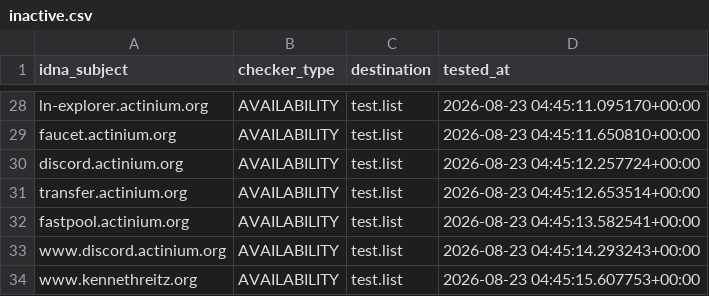
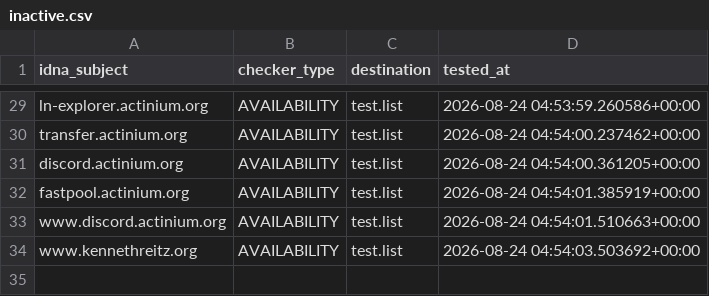
Before and after one commit to PyFunceble/ci_test, a CSV file: .pyfunceble/inactive.csv, drawn as a sheet; only a part is shown, gaps mark what is left out; removed rows and columns are numbered as before the commit, all else as after; the diff covers the shown part only; the diff names each change by its address in the sheet, - before the commit and + after, or states it on an @@ line.

```diff
--- a/.pyfunceble/inactive.csv
+++ b/.pyfunceble/inactive.csv
-D29 (tested_at): 2026-08-23 04:45:11.095170+00:00
+D29 (tested_at): 2026-08-24 04:53:59.260586+00:00
-A30 (idna_subject): faucet.actinium.org
+A30 (idna_subject): transfer.actinium.org
-D30 (tested_at): 2026-08-23 04:45:11.650810+00:00
+D30 (tested_at): 2026-08-24 04:54:00.237462+00:00
-D31 (tested_at): 2026-08-23 04:45:12.257724+00:00
+D31 (tested_at): 2026-08-24 04:54:00.361205+00:00
-row 31: transfer.actinium.org | AVAILABILITY | test.list | 2026-08-23 04:45:12.653514+00:00
-D32 (tested_at): 2026-08-23 04:45:13.582541+00:00
+D32 (tested_at): 2026-08-24 04:54:01.385919+00:00
-D33 (tested_at): 2026-08-23 04:45:14.293243+00:00
+D33 (tested_at): 2026-08-24 04:54:01.510663+00:00
-D34 (tested_at): 2026-08-23 04:45:15.607753+00:00
+D34 (tested_at): 2026-08-24 04:54:03.503692+00:00
```
Also changed, not shown: 3 added rows, 2 removed rows and 24 edited cells elsewhere in this file, 11 other files.
